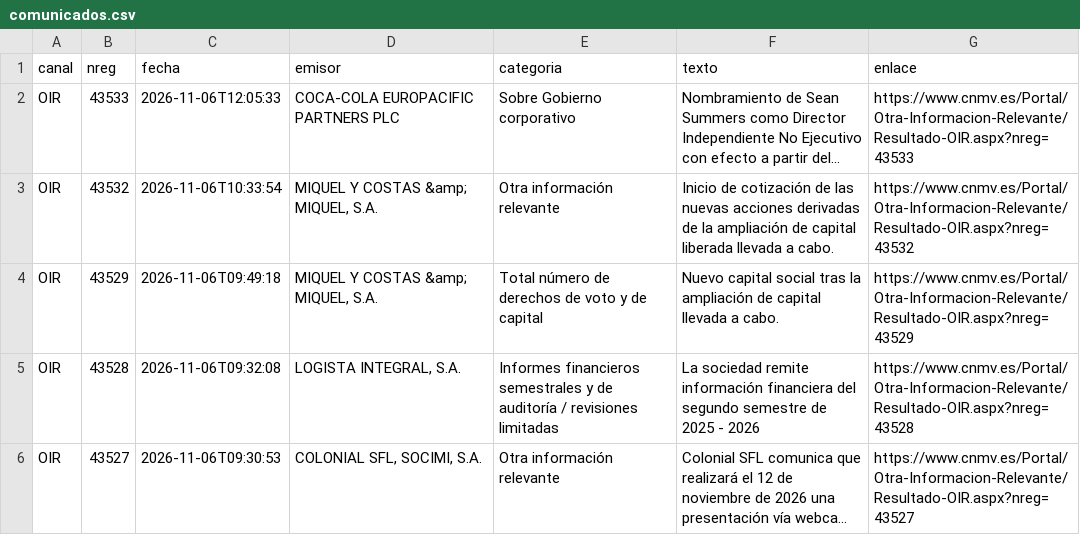
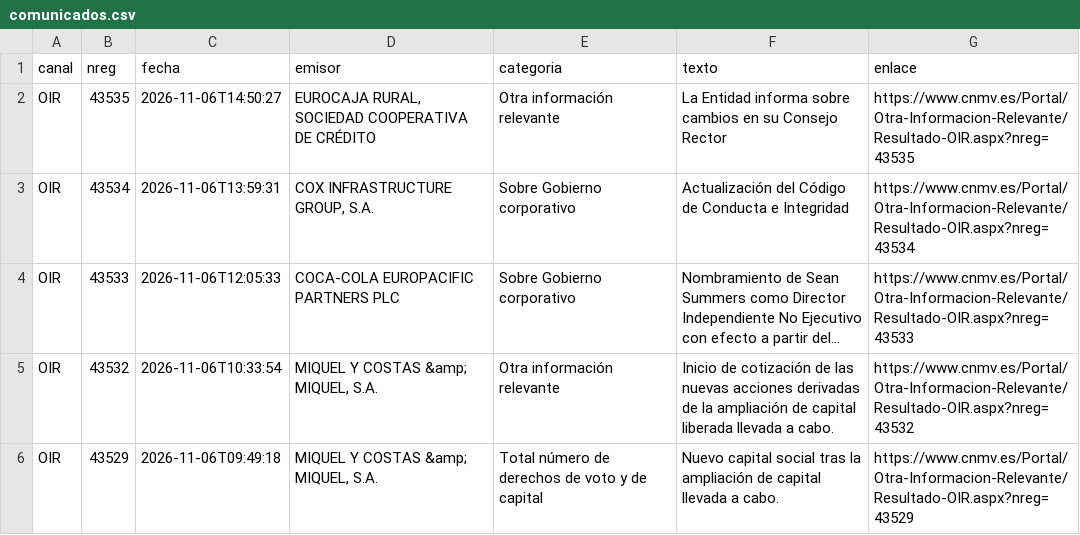
Before and after one commit to elespeculador-datos/ifg, a CSV file: docs/cnmv/datos/comunicados.csv, drawn as a sheet; only a part is shown; the shorter side is filled out with more unchanged rows; long unchanged cells end in …; the diff names each change by its address in the sheet, - before the commit and + after, or states it on an @@ line.

```diff
--- a/docs/cnmv/datos/comunicados.csv
+++ b/docs/cnmv/datos/comunicados.csv
+row 2: OIR | 43535 | 2026-11-06T14:50:27 | EUROCAJA RURAL, SOCIEDAD COOPERATIVA DE CRÉDITO | Otra información relevante | La Entidad informa sobre cambios en su Consejo Rector | https://www.cnmv.es/Portal/Otra-Informacion-Relevante/Resultado-OIR.aspx?nreg=43535
+row 3: OIR | 43534 | 2026-11-06T13:59:31 | COX INFRASTRUCTURE GROUP, S.A. | Sobre Gobierno corporativo | Actualización del Código de Conducta e Integridad | https://www.cnmv.es/Portal/Otra-Informacion-Relevante/Resultado-OIR.aspx?nreg=43534
```
Also changed, not shown: 43 other files.
